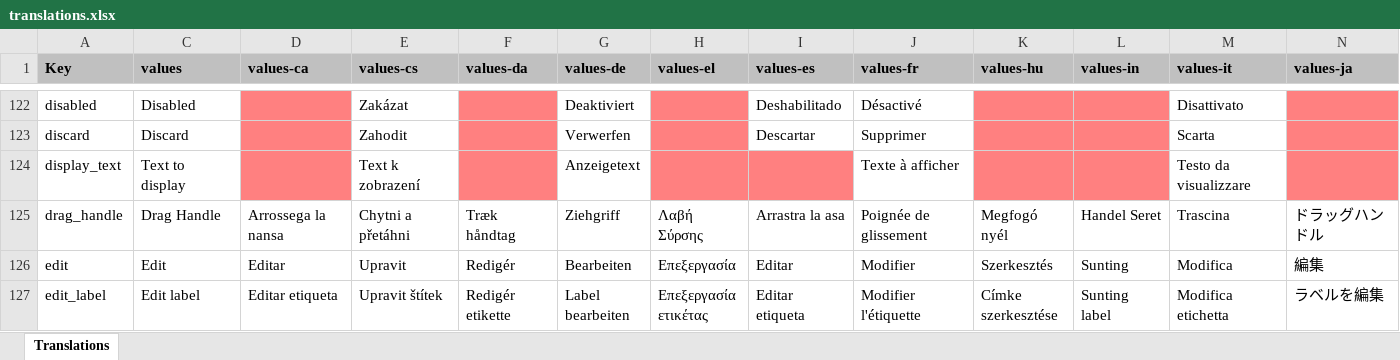
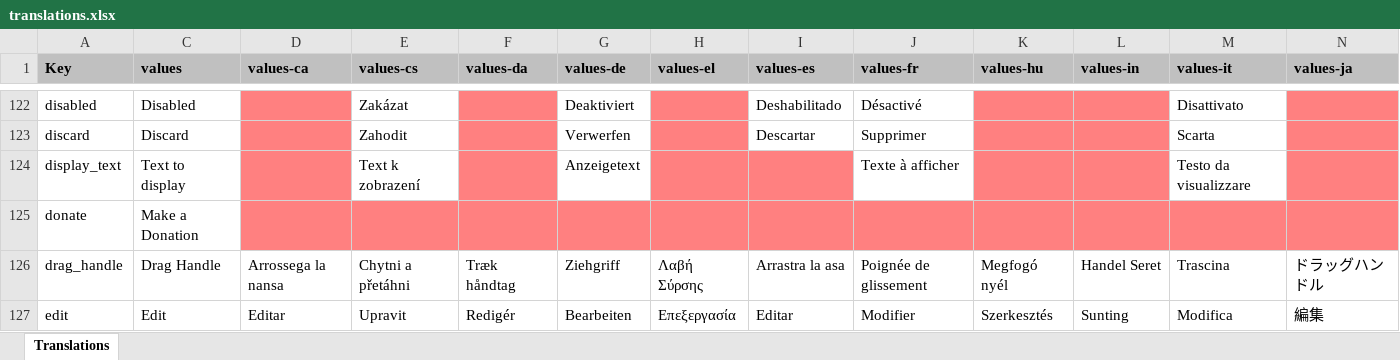
Before and after one commit to jseymoerti/NotallyX, an Excel workbook: app/translations.xlsx, sheet Translations, drawn as a sheet; only a part is shown, gaps mark what is left out; the shorter side is filled out with more unchanged rows; values as stored, in another font and other column widths than the file's, no borders; charts and pictures not drawn; rows hold the shown columns only; the diff names each change by its address in the sheet, - before the commit and + after, or states it on an @@ line.

Commit message:
Add donation button in settings

```diff
--- a/app/translations.xlsx (sheet Translations)
+++ b/app/translations.xlsx (sheet Translations)
+row 125: donate | Make a Donation
```
Also changed, not shown: hidden cells, 3 other files.
